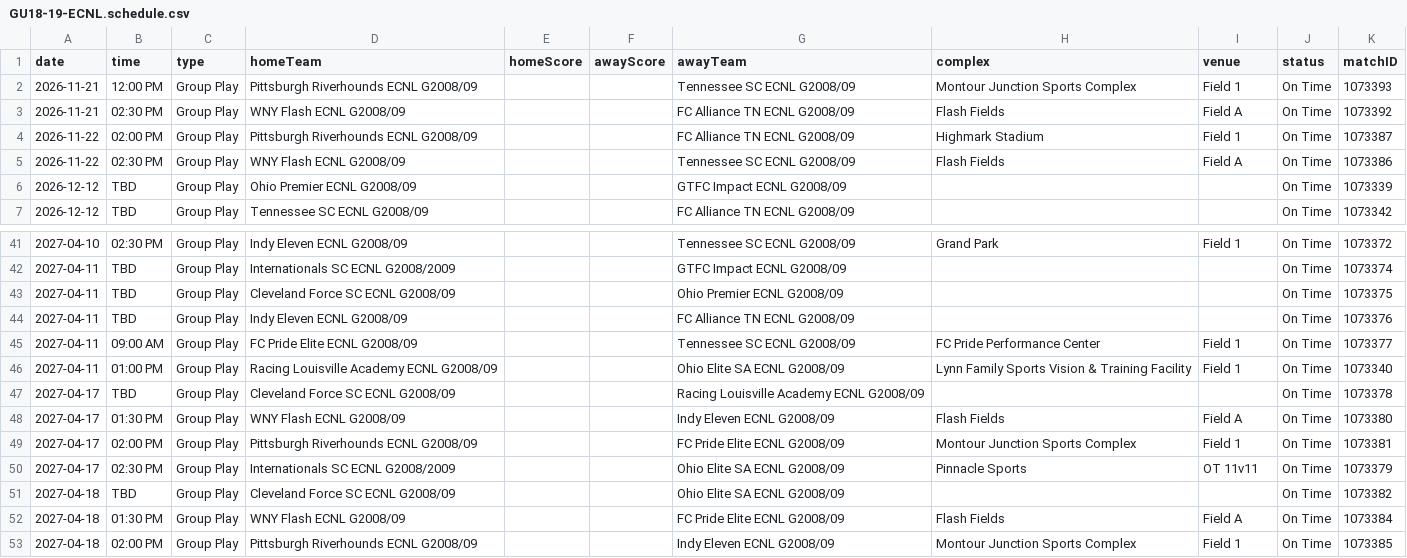
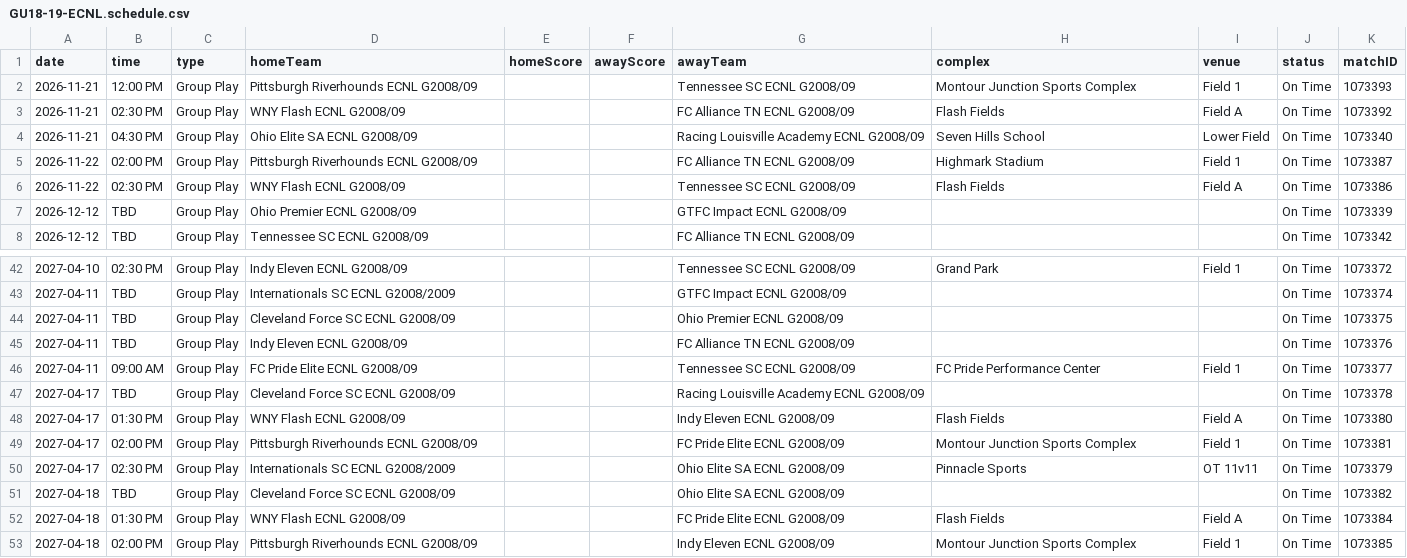
Before and after one commit to NextOneTwoLabs/ecnl-dashboard, a CSV file: export/2026-27/Ohio-Valley/GU18-19-ECNL.schedule.csv, drawn as a sheet; only a part is shown, gaps mark what is left out; removed rows and columns are numbered as before the commit, all else as after; the diff names each change by its address in the sheet, - before the commit and + after, or states it on an @@ line.

```diff
--- a/export/2026-27/Ohio-Valley/GU18-19-ECNL.schedule.csv
+++ b/export/2026-27/Ohio-Valley/GU18-19-ECNL.schedule.csv
+row 4: 2026-11-21 | 04:30 PM | Group Play | Ohio Elite SA ECNL G2008/09 |  |  | Racing Louisville Academy ECNL G2008/09 | Seven Hills School | Lower Field | On Time | 1073340
-row 46: 2027-04-11 | 01:00 PM | Group Play | Racing Louisville Academy ECNL G2008/09 |  |  | Ohio Elite SA ECNL G2008/09 | Lynn Family Sports Vision & Training Facility | Field 1 | On Time | 1073340
```
Also changed, not shown: export/2026-27/Texas/GU15-ECNL.schedule.csv, export/2026-27/Texas/GU16-ECNL.schedule.csv, 18 other files.
